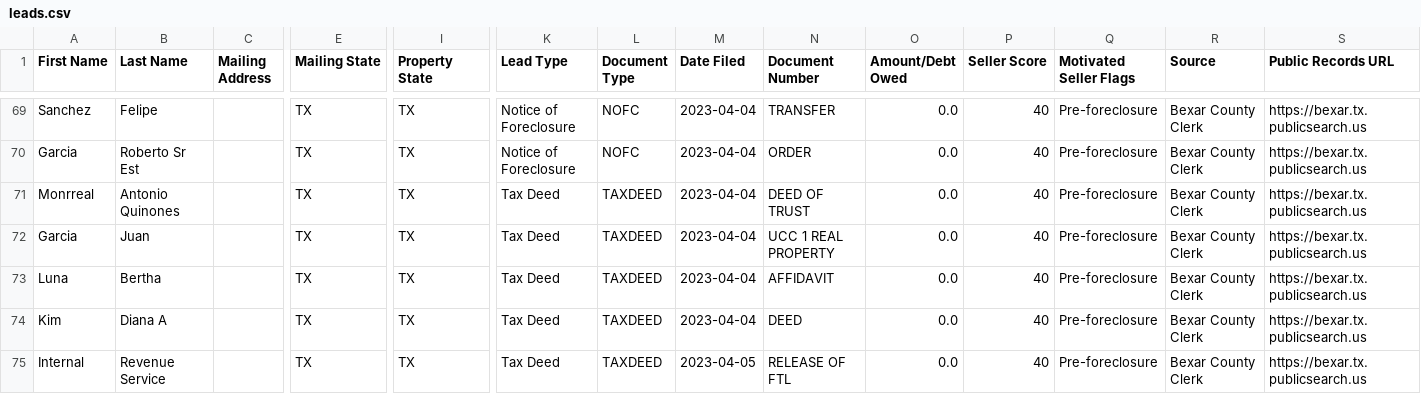
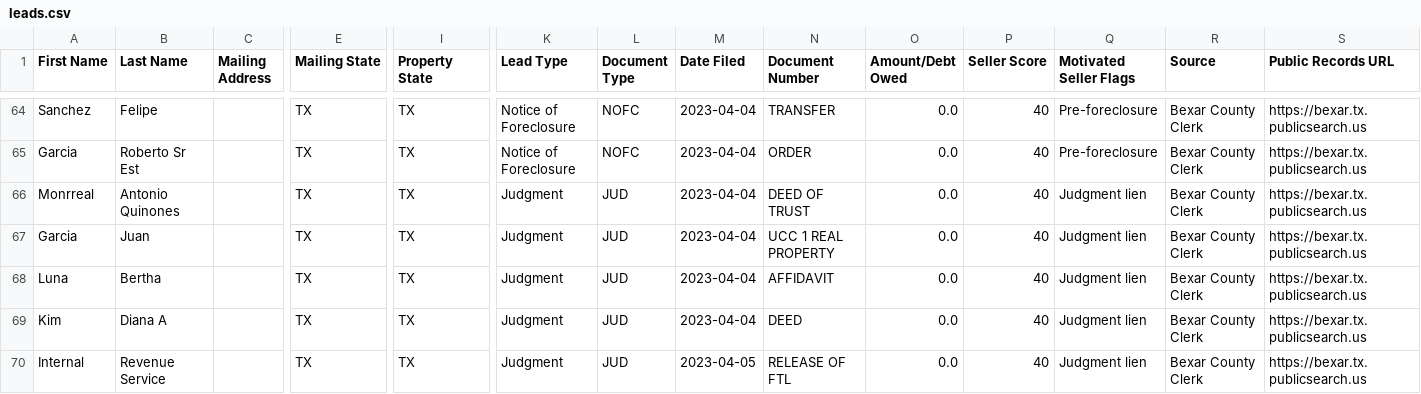
Before and after one commit to MavericktheInvestor/Bexar-Scraped-Leads, a CSV file: data/leads.csv, drawn as a sheet; only a part is shown, gaps mark what is left out; the shorter side is filled out with more unchanged rows; rows hold the shown columns only; the diff covers the shown part only; the diff names each change by its address in the sheet, - before the commit and + after, or states it on an @@ line.

```diff
--- a/data/leads.csv
+++ b/data/leads.csv
-row 71: Monrreal | Antonio Quinones |  | TX | TX | Tax Deed | TAXDEED | 2023-04-04 | DEED OF TRUST | 0.0 | 40 | Pre-foreclosure | Bexar County Clerk | https://bexar.tx.publicsearch.us
-row 72: Garcia | Juan |  | TX | TX | Tax Deed | TAXDEED | 2023-04-04 | UCC 1 REAL PROPERTY | 0.0 | 40 | Pre-foreclosure | Bexar County Clerk | https://bexar.tx.publicsearch.us
-row 73: Luna | Bertha |  | TX | TX | Tax Deed | TAXDEED | 2023-04-04 | AFFIDAVIT | 0.0 | 40 | Pre-foreclosure | Bexar County Clerk | https://bexar.tx.publicsearch.us
-row 74: Kim | Diana A |  | TX | TX | Tax Deed | TAXDEED | 2023-04-04 | DEED | 0.0 | 40 | Pre-foreclosure | Bexar County Clerk | https://bexar.tx.publicsearch.us
-row 75: Internal | Revenue Service |  | TX | TX | Tax Deed | TAXDEED | 2023-04-05 | RELEASE OF FTL | 0.0 | 40 | Pre-foreclosure | Bexar County Clerk | https://bexar.tx.publicsearch.us
```
Also changed, not shown: 9 removed rows elsewhere in this file, 2 other files.
